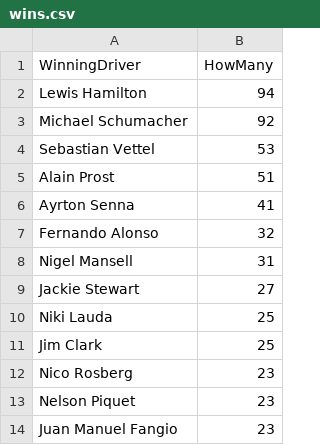
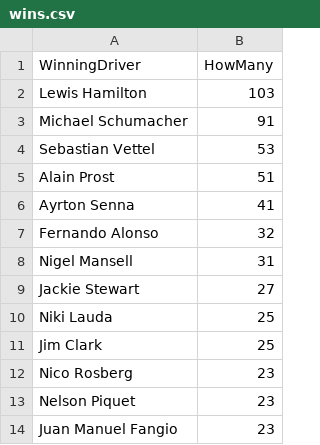
Before and after one commit to jhoneill/Notebooks, a CSV file: notebooks/wins.csv, drawn as a sheet.

```diff
--- a/notebooks/wins.csv
+++ b/notebooks/wins.csv
@@ -1,4 +1,4 @@
 WinningDriver,HowMany
-Lewis Hamilton,94
-Michael Schumacher,92
+Lewis Hamilton,103
+Michael Schumacher,91
 Sebastian Vettel,53
```
Also changed, not shown: 7 other files.
